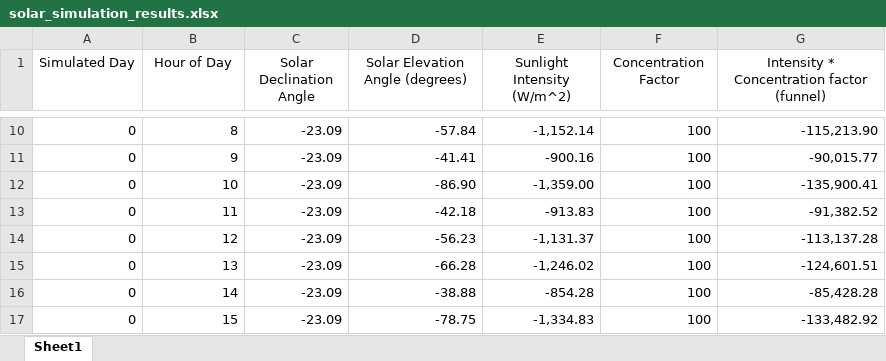
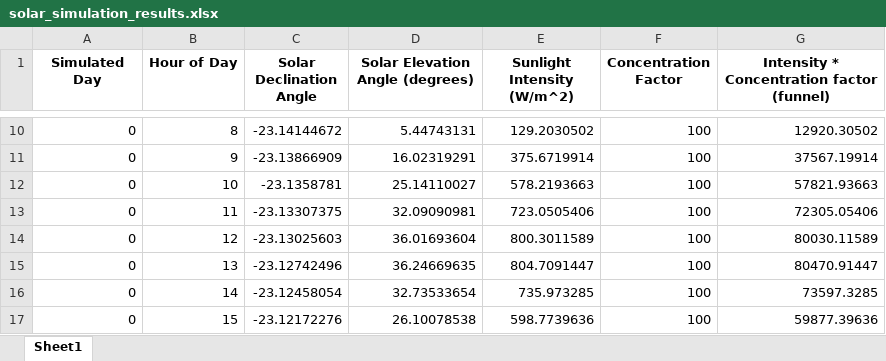
Before and after one commit to shreybirmiwal/Quantum-Photonic-Energy-Harvester, an Excel workbook: solar_simulation_results.xlsx, sheet Sheet1, drawn as a sheet; only a part is shown, gaps mark what is left out; values as stored, in another font and other column widths than the file's, no borders; the diff covers the shown part only; the diff names each change by its address in the sheet, - before the commit and + after, or states it on an @@ line.

```diff
--- a/solar_simulation_results.xlsx (sheet Sheet1)
+++ b/solar_simulation_results.xlsx (sheet Sheet1)
-A1:G1 bold: off
+A1:G1 bold: on
-C10 (Solar Declination Angle): -23.09
+C10 (Solar Declination Angle): -23.14144672
-D10 (Solar Elevation Angle (degrees)): -57.84
+D10 (Solar Elevation Angle (degrees)): 5.44743131
-E10 (Sunlight Intensity (W/m^2)): -1,152.14
+E10 (Sunlight Intensity (W/m^2)): 129.2030502
-G10: -115,213.90
+G10: 12920.30502
-C11 (Solar Declination Angle): -23.09
+C11 (Solar Declination Angle): -23.13866909
-D11 (Solar Elevation Angle (degrees)): -41.41
+D11 (Solar Elevation Angle (degrees)): 16.02319291
-E11 (Sunlight Intensity (W/m^2)): -900.16
+E11 (Sunlight Intensity (W/m^2)): 375.6719914
-G11: -90,015.77
+G11: 37567.19914
-C12 (Solar Declination Angle): -23.09
+C12 (Solar Declination Angle): -23.1358781
-D12 (Solar Elevation Angle (degrees)): -86.90
+D12 (Solar Elevation Angle (degrees)): 25.14110027
-E12 (Sunlight Intensity (W/m^2)): -1,359.00
+E12 (Sunlight Intensity (W/m^2)): 578.2193663
-G12: -135,900.41
+G12: 57821.93663
-C13 (Solar Declination Angle): -23.09
+C13 (Solar Declination Angle): -23.13307375
-D13 (Solar Elevation Angle (degrees)): -42.18
+D13 (Solar Elevation Angle (degrees)): 32.09090981
-E13 (Sunlight Intensity (W/m^2)): -913.83
+E13 (Sunlight Intensity (W/m^2)): 723.0505406
-G13: -91,382.52
+G13: 72305.05406
-C14 (Solar Declination Angle): -23.09
+C14 (Solar Declination Angle): -23.13025603
-D14 (Solar Elevation Angle (degrees)): -56.23
+D14 (Solar Elevation Angle (degrees)): 36.01693604
-E14 (Sunlight Intensity (W/m^2)): -1,131.37
+E14 (Sunlight Intensity (W/m^2)): 800.3011589
-G14: -113,137.28
+G14: 80030.11589
-C15 (Solar Declination Angle): -23.09
+C15 (Solar Declination Angle): -23.12742496
-D15 (Solar Elevation Angle (degrees)): -66.28
+D15 (Solar Elevation Angle (degrees)): 36.24669635
-E15 (Sunlight Intensity (W/m^2)): -1,246.02
+E15 (Sunlight Intensity (W/m^2)): 804.7091447
-G15: -124,601.51
+G15: 80470.91447
-C16 (Solar Declination Angle): -23.09
+C16 (Solar Declination Angle): -23.12458054
-D16 (Solar Elevation Angle (degrees)): -38.88
+D16 (Solar Elevation Angle (degrees)): 32.73533654
-E16 (Sunlight Intensity (W/m^2)): -854.28
+E16 (Sunlight Intensity (W/m^2)): 735.973285
-G16: -85,428.28
+G16: 73597.3285
-C17 (Solar Declination Angle): -23.09
+C17 (Solar Declination Angle): -23.12172276
-D17 (Solar Elevation Angle (degrees)): -78.75
+D17 (Solar Elevation Angle (degrees)): 26.10078538
-E17 (Sunlight Intensity (W/m^2)): -1,334.83
+E17 (Sunlight Intensity (W/m^2)): 598.7739636
-G17: -133,482.92
+G17: 59877.39636
```
Also changed, not shown: 640 edited cells elsewhere in this sheet, 2 other files.
